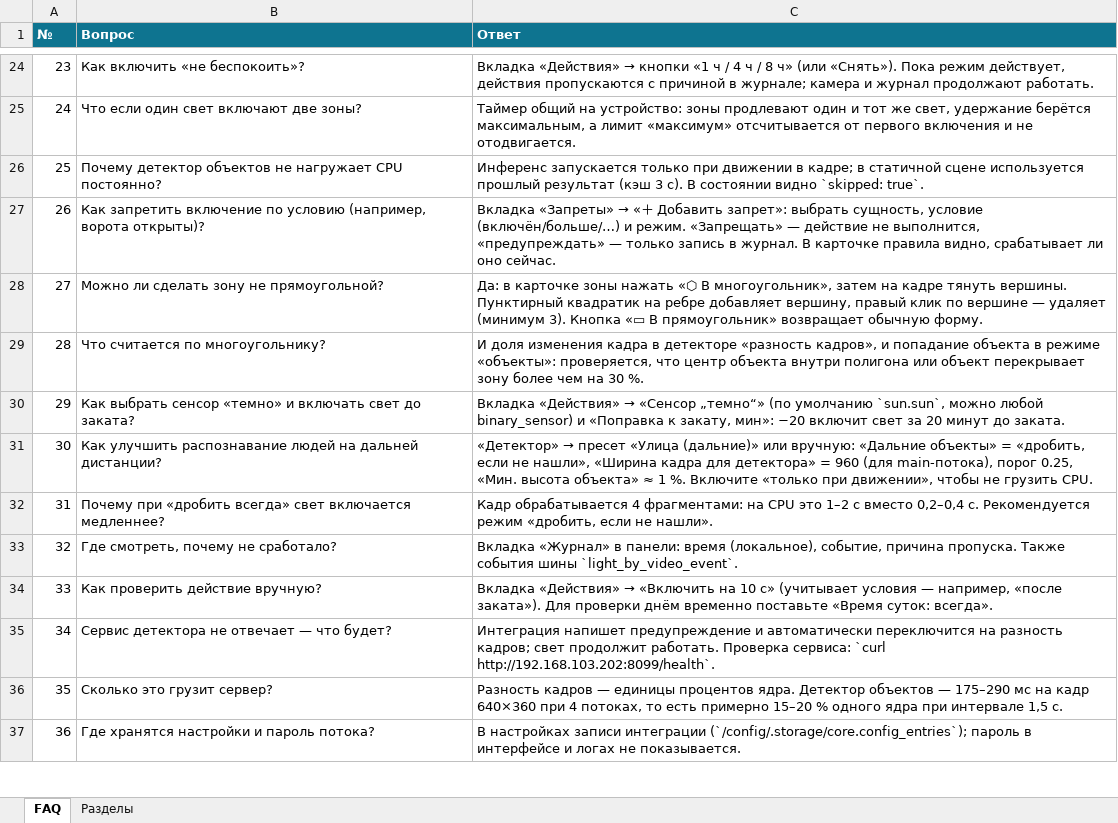
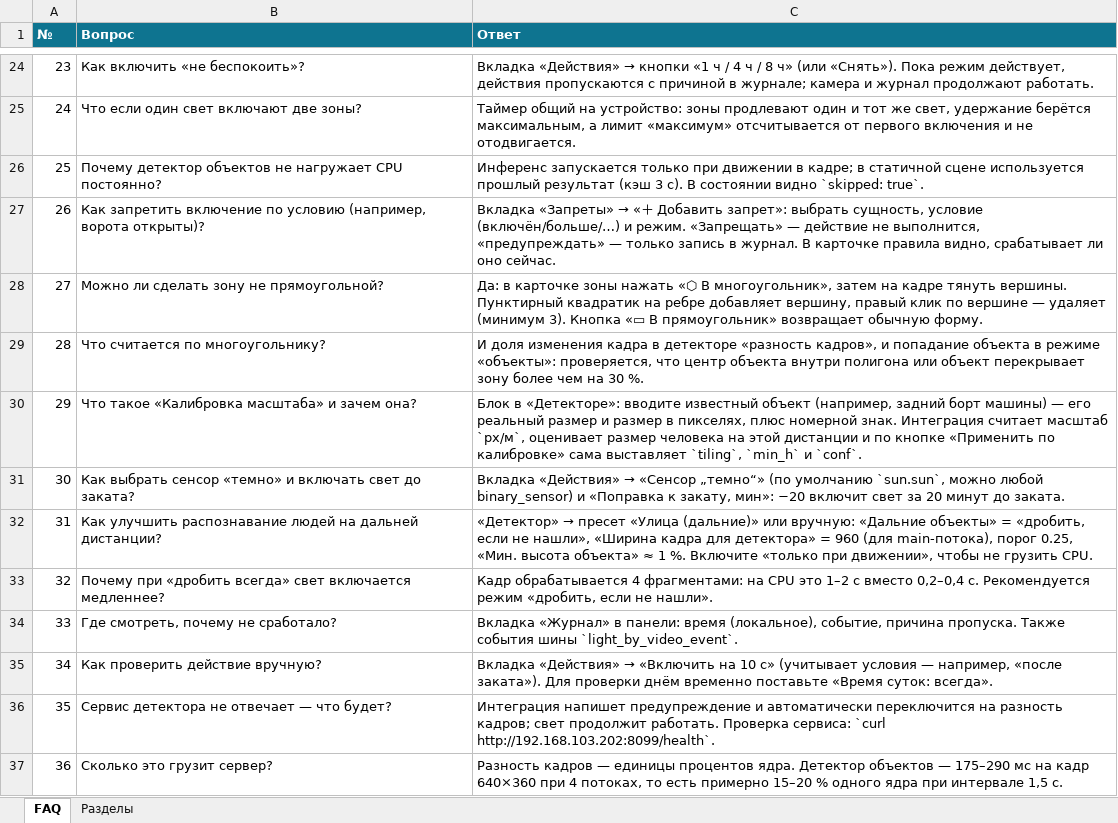
Before and after one commit to bezuglyy/light_by_video, an Excel workbook: docs/FAQ.xlsx, sheet FAQ, drawn as a sheet; only a part is shown, gaps mark what is left out; the shorter side is filled out with more unchanged rows; values as stored, in another font and other column widths than the file's, no borders; addresses are those after the commit; the diff names each change by its address in the sheet, - before the commit and + after, or states it on an @@ line.

Commit message:
update docs/FAQ.xlsx

```diff
--- a/docs/FAQ.xlsx (sheet FAQ)
+++ b/docs/FAQ.xlsx (sheet FAQ)
+row 30: 29 | Что такое «Калибровка масштаба» и зачем она? | Блок в «Детекторе»: вводите известный объект (например, задний борт машины) — его реальный размер и размер в пикселях, плюс номерной знак. Интеграция считает масштаб `px/м`, оценивает размер человека на этой дистанции и по кнопке «Применить по калибровке» сама выставляет `tiling`, `min_h` и `conf`.
@@ column A (№) renumbered from row 31 down @@
```
Also changed, not shown: sheet Разделы.
